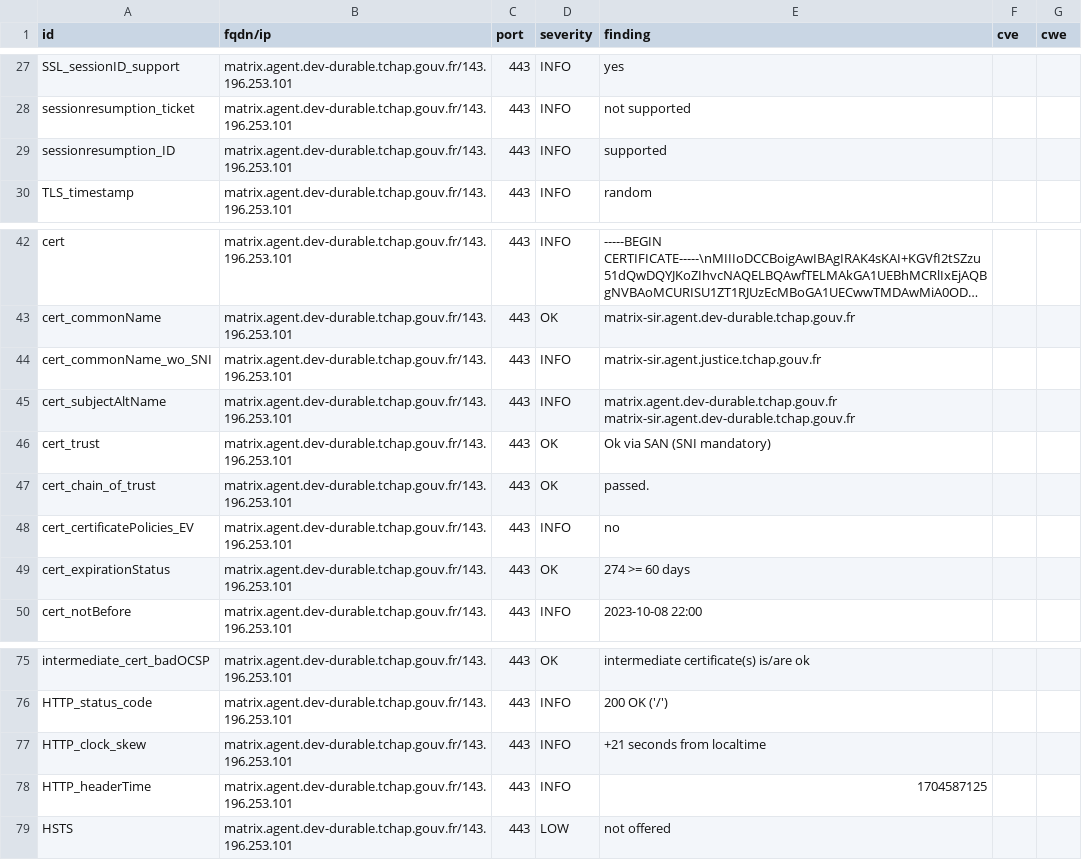
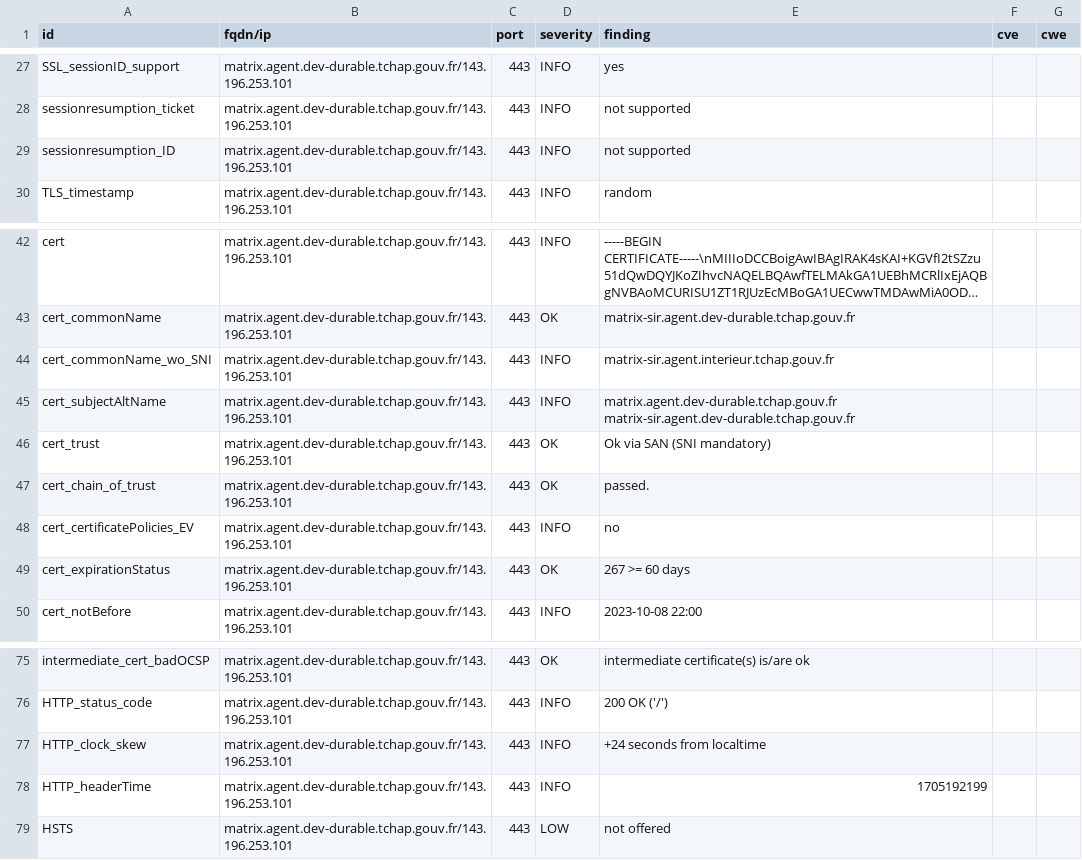
Before and after one commit to tchapgouv/dashlord, a CSV file: results/aHR0cHM6Ly9tYXRyaXguYWdlbnQuZGV2LWR1cmFibGUudGNoYXAuZ291di5mcg==/testssl.csv, drawn as a sheet; only a part is shown, gaps mark what is left out; long unchanged cells end in ….

Commit message:
update: https://matrix.agent.dev-durable.tchap.gouv.fr

```diff
--- a/results/aHR0cHM6Ly9tYXRyaXguYWdlbnQuZGV2LWR1cmFibGUudGNoYXAuZ291di5mcg==/testssl.csv
+++ b/results/aHR0cHM6Ly9tYXRyaXguYWdlbnQuZGV2LWR1cmFibGUudGNoYXAuZ291di5mcg==/testssl.csv
@@ -28,3 +28,3 @@
 "sessionresumption_ticket","matrix.agent.dev-durable.tchap.gouv.fr/143.196.253.101","443","INFO","not supported","",""
-"sessionresumption_ID","matrix.agent.dev-durable.tchap.gouv.fr/143.196.253.101","443","INFO","supported","",""
+"sessionresumption_ID","matrix.agent.dev-durable.tchap.gouv.fr/143.196.253.101","443","INFO","not supported","",""
 "TLS_timestamp","matrix.agent.dev-durable.tchap.gouv.fr/143.196.253.101","443","INFO","random","",""
@@ -43,3 +43,3 @@
 "cert_commonName","matrix.agent.dev-durable.tchap.gouv.fr/143.196.253.101","443","OK","matrix-sir.agent.dev-durable.tchap.gouv.fr","",""
-"cert_commonName_wo_SNI","matrix.agent.dev-durable.tchap.gouv.fr/143.196.253.101","443","INFO","matrix-sir.agent.justice.tchap.gouv.fr","",""
+"cert_commonName_wo_SNI","matrix.agent.dev-durable.tchap.gouv.fr/143.196.253.101","443","INFO","matrix-sir.agent.interieur.tchap.gouv.fr","",""
 "cert_subjectAltName","matrix.agent.dev-durable.tchap.gouv.fr/143.196.253.101","443","INFO","matrix.agent.dev-durable.tchap.gouv.fr matrix-sir.agent.dev-durable.tchap.gouv.fr","",""
@@ -48,3 +48,3 @@
 "cert_certificatePolicies_EV","matrix.agent.dev-durable.tchap.gouv.fr/143.196.253.101","443","INFO","no","",""
-"cert_expirationStatus","matrix.agent.dev-durable.tchap.gouv.fr/143.196.253.101","443","OK","274 >= 60 days","",""
+"cert_expirationStatus","matrix.agent.dev-durable.tchap.gouv.fr/143.196.253.101","443","OK","267 >= 60 days","",""
 "cert_notBefore","matrix.agent.dev-durable.tchap.gouv.fr/143.196.253.101","443","INFO","2023-10-08 22:00","",""
@@ -76,4 +76,4 @@
 "HTTP_status_code","matrix.agent.dev-durable.tchap.gouv.fr/143.196.253.101","443","INFO","200 OK ('/')","",""
-"HTTP_clock_skew","matrix.agent.dev-durable.tchap.gouv.fr/143.196.253.101","443","INFO","+21 seconds from localtime","",""
-"HTTP_headerTime","matrix.agent.dev-durable.tchap.gouv.fr/143.196.253.101","443","INFO","1704587125","",""
+"HTTP_clock_skew","matrix.agent.dev-durable.tchap.gouv.fr/143.196.253.101","443","INFO","+24 seconds from localtime","",""
+"HTTP_headerTime","matrix.agent.dev-durable.tchap.gouv.fr/143.196.253.101","443","INFO","1705192199","",""
 "HSTS","matrix.agent.dev-durable.tchap.gouv.fr/143.196.253.101","443","LOW","not offered","",""
```
Also changed, not shown: 12 other files.
